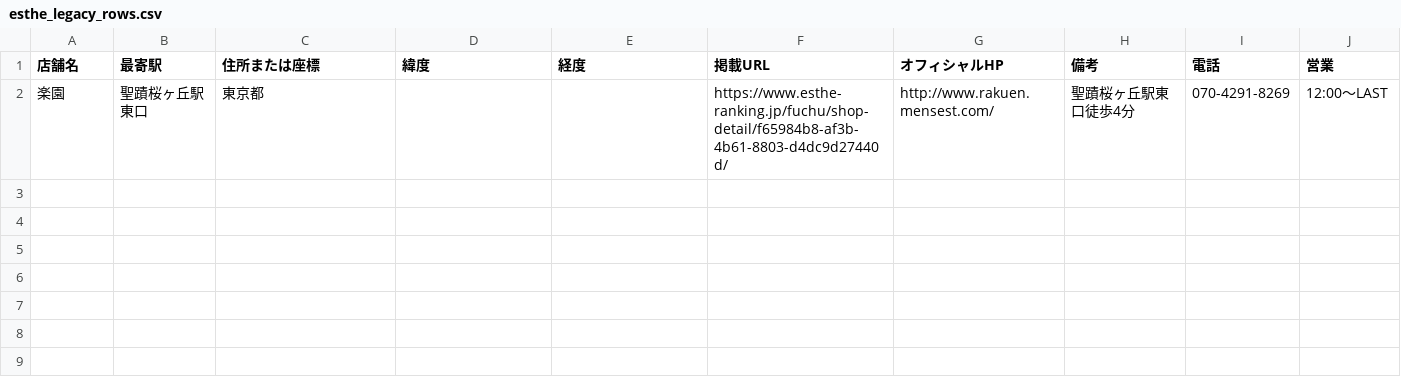
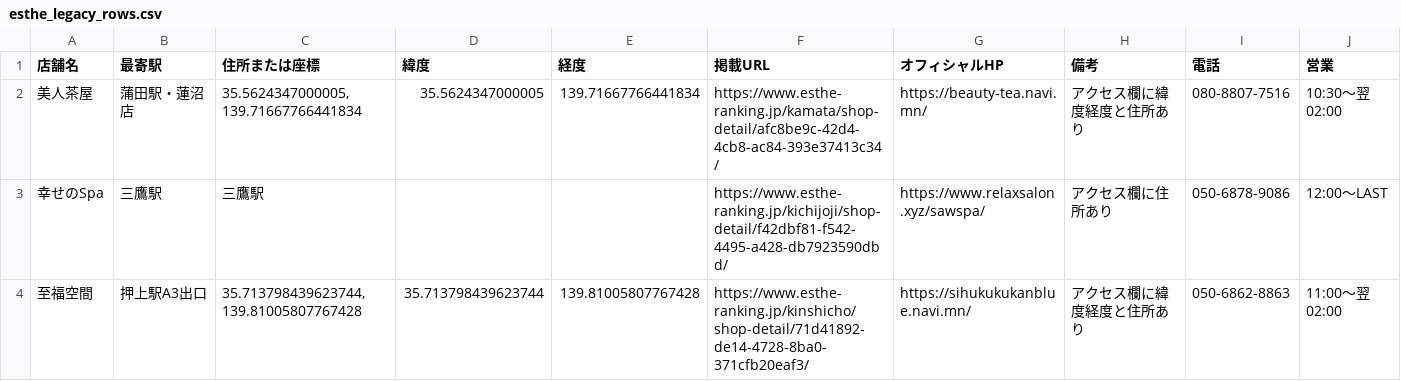
Before and after one commit to tknboon/esthe-viewer, a CSV file: region-data/tokyo/esthe_legacy_rows.csv, drawn as a sheet; removed rows and columns are numbered as before the commit, all else as after; the diff names each change by its address in the sheet, - before the commit and + after, or states it on an @@ line.

```diff
--- a/region-data/tokyo/esthe_legacy_rows.csv
+++ b/region-data/tokyo/esthe_legacy_rows.csv
-row 2: 楽園 | 聖蹟桜ヶ丘駅東口 | 東京都 |  |  | https://www.esthe-ranking.jp/fuchu/shop-detail/f65984b8-af3b-4b61-8803-d4dc9d27440d/ | http://www.rakuen.mensest.com/ | 聖蹟桜ヶ丘駅東口徒歩4分 | 070-4291-8269 | 12:00～LAST
+row 2: 美人茶屋 | 蒲田駅・蓮沼店 | 35.5624347000005, 139.71667766441834 | 35.5624347000005 | 139.71667766441834 | https://www.esthe-ranking.jp/kamata/shop-detail/afc8be9c-42d4-4cb8-ac84-393e37413c34/ | https://beauty-tea.navi.mn/ | アクセス欄に緯度経度と住所あり | 080-8807-7516 | 10:30～翌 02:00
+row 3: 幸せのSpa | 三鷹駅 | 三鷹駅 |  |  | https://www.esthe-ranking.jp/kichijoji/shop-detail/f42dbf81-f542-4495-a428-db7923590dbd/ | https://www.relaxsalon.xyz/sawspa/ | アクセス欄に住所あり | 050-6878-9086 | 12:00～LAST
+row 4: 至福空間 | 押上駅A3出口 | 35.713798439623744, 139.81005807767428 | 35.713798439623744 | 139.81005807767428 | https://www.esthe-ranking.jp/kinshicho/shop-detail/71d41892-de14-4728-8ba0-371cfb20eaf3/ | https://sihukukukanblue.navi.mn/ | アクセス欄に緯度経度と住所あり | 050-6862-8863 | 11:00～翌 02:00
```
Also changed, not shown: region-data/osaka/esthe_legacy_rows.csv, region-data/osaka/esthe_map_points_ja.csv, 28 other files.
